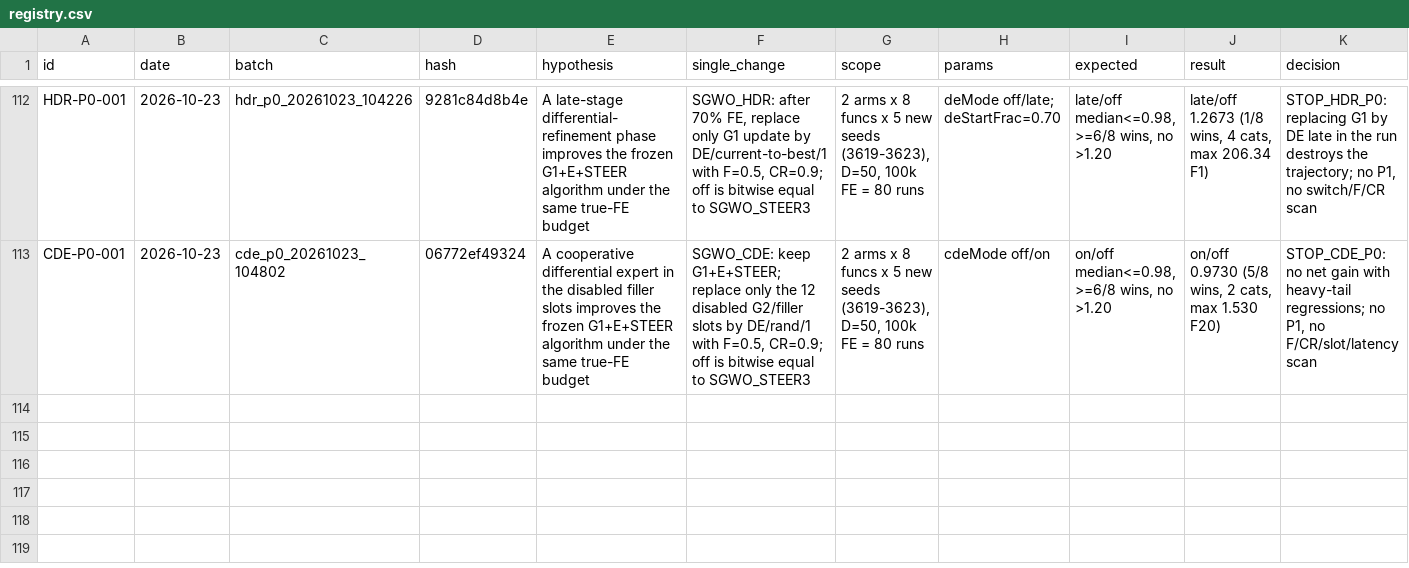
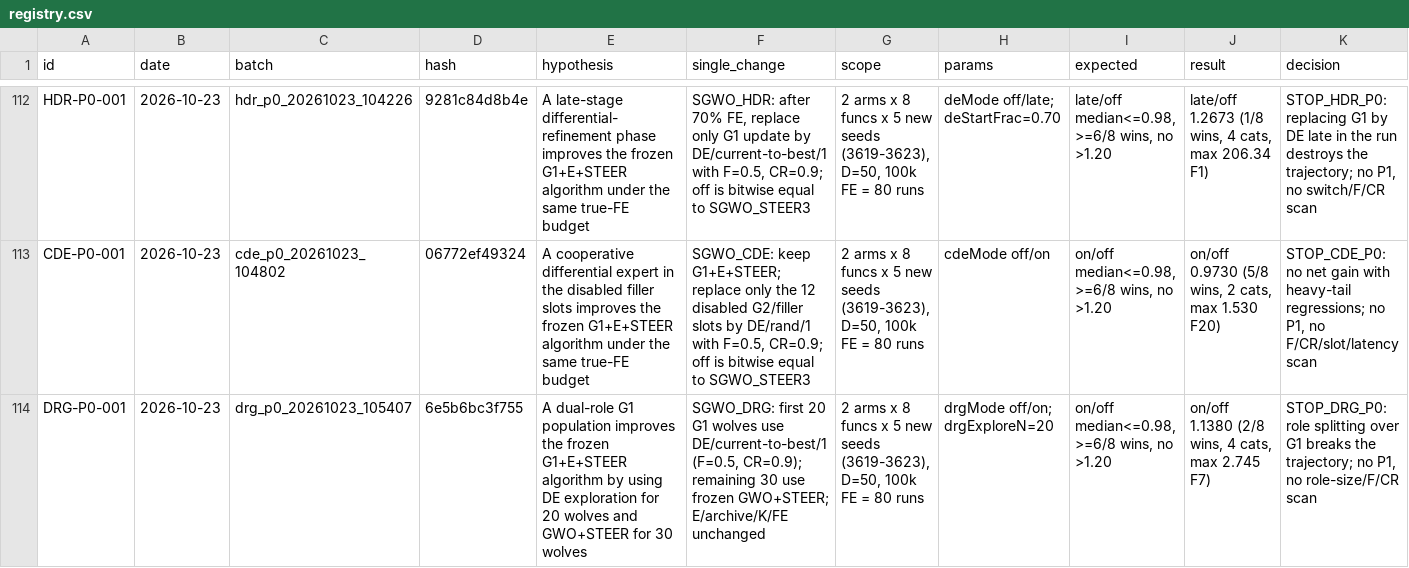
Before and after one commit to Xiaoqin-pro/new-gwo, a CSV file: sparse_q/experiments/registry.csv, drawn as a sheet; only a part is shown, gaps mark what is left out; rows hold the shown columns only; the diff names each change by its address in the sheet, - before the commit and + after, or states it on an @@ line.

Commit message:
DRG dual-role G1: P0 structure split fails

```diff
--- a/sparse_q/experiments/registry.csv
+++ b/sparse_q/experiments/registry.csv
+row 114: DRG-P0-001 | 2026-10-23 | drg_p0_20261023_105407 | 6e5b6bc3f755 | A dual-role G1 population improves the frozen G1+E+STEER algorithm by using DE exploration for 20 wolves and GWO+STEER for 30 wolves | SGWO_DRG: first 20 G1 wolves use DE/current-to-best/1 (F=0.5, CR=0.9); remaining 30 use frozen GWO+STEER; E/archive/K/FE unchanged | 2 arms x 8 funcs x 5 new seeds (3619-3623), D=50, 100k FE = 80 runs | drgMode off/on; drgExploreN=20 | on/off median<=0.98, >=6/8 wins, no >1.20 | on/off 1.1380 (2/8 wins, 4 cats, max 2.745 F7) | STOP_DRG_P0: role splitting over G1 breaks the trajectory; no P1, no role-size/F/CR scan
```
Also changed, not shown: 14 other files.
